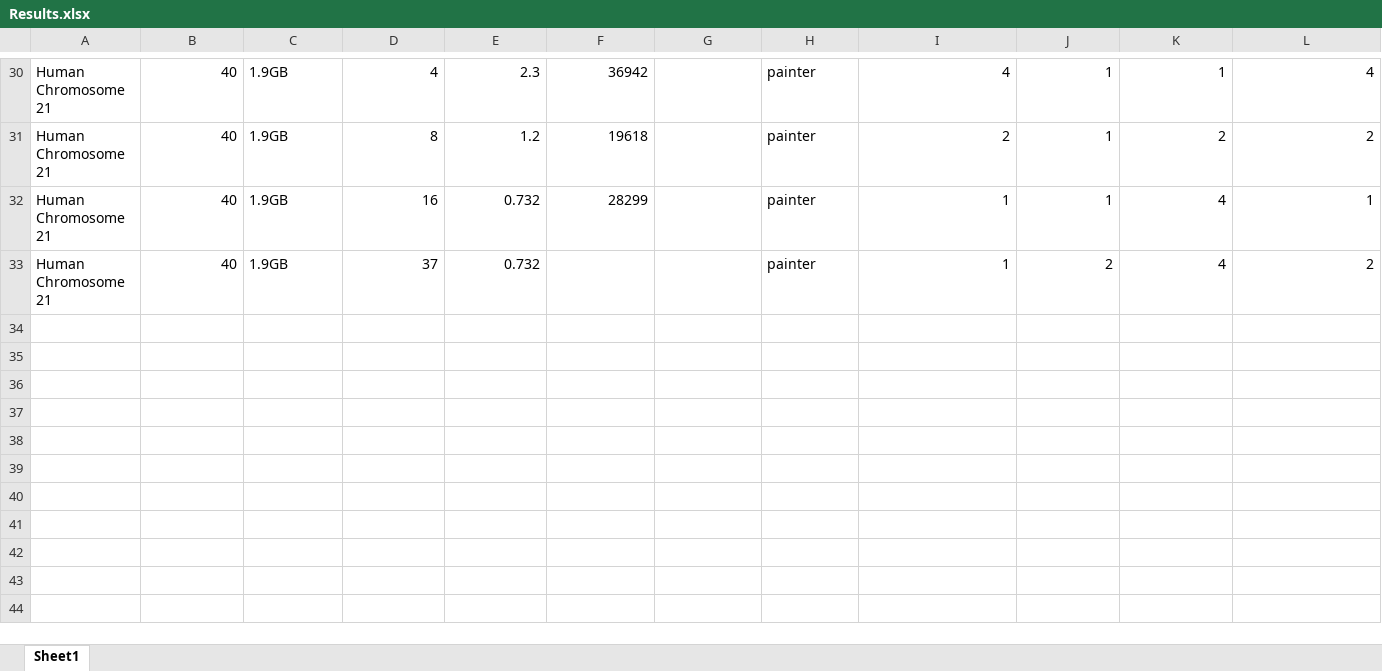
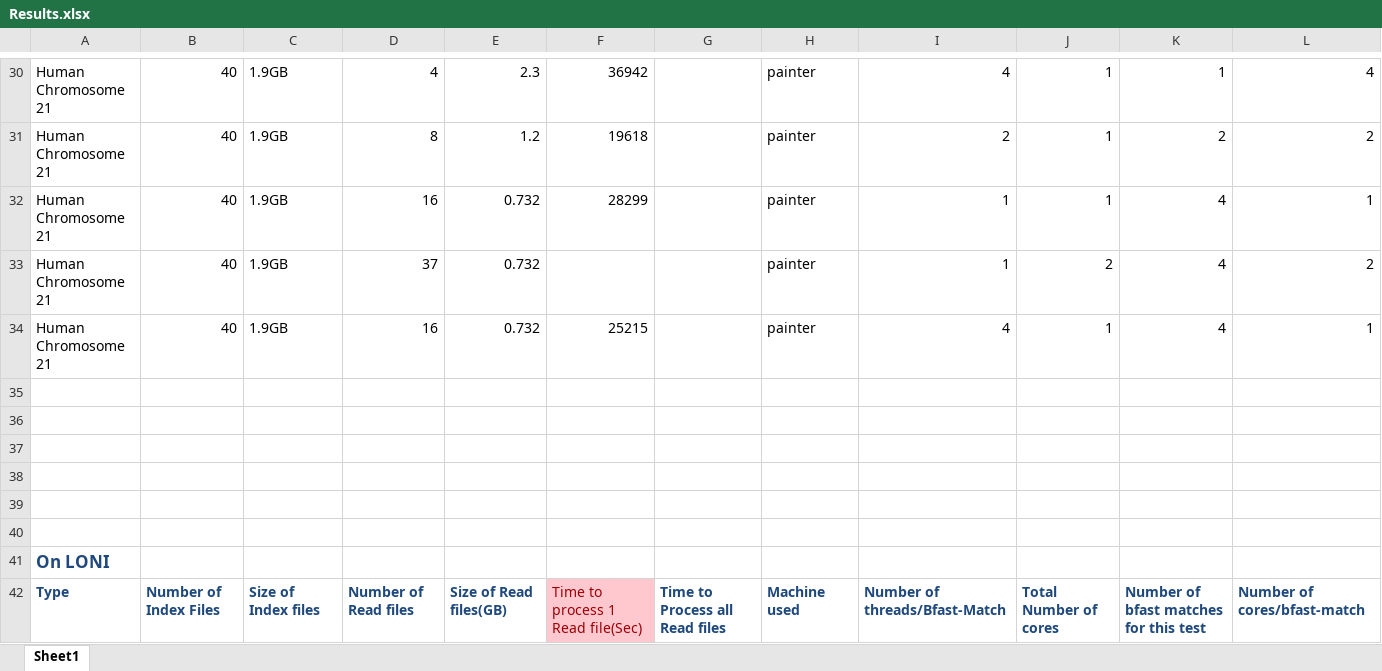
Before and after one commit to saga-project/saga-cpp-legacy-projects, an Excel workbook: papers/data-intensive-bio/Results.xlsx, sheet Sheet1, drawn as a sheet; only a part is shown, gaps mark what is left out; values as stored, in another font and other column widths than the file's, no borders; charts and pictures not drawn; the diff covers the shown part only; the diff names each change by its address in the sheet, - before the commit and + after, or states it on an @@ line.

```diff
--- a/papers/data-intensive-bio/Results.xlsx (sheet Sheet1)
+++ b/papers/data-intensive-bio/Results.xlsx (sheet Sheet1)
+row 34: Human Chromosome 21 | 40 | 1.9GB | 16 | 0.732 | 25215 |  | painter | 4 | 1 | 4 | 1
+row 35: (empty)
+row 36: (empty)
+row 37: (empty)
+row 38: (empty)
+row 39: (empty)
+row 40: (empty)
+row 41: On LONI
+row 42: Type | Number of Index Files | Size of Index files | Number of Read files | Size of Read files(GB) | Time to process 1 Read file(Sec) | Time to Process all Read files | Machine used | Number of threads/Bfast-Match | Total Number of cores | Number of bfast matches for this test | Number of cores/bfast-match
```
Also changed, not shown: 9 added rows and 3 edited cells elsewhere in this sheet, charts or pictures, 3 other files.
